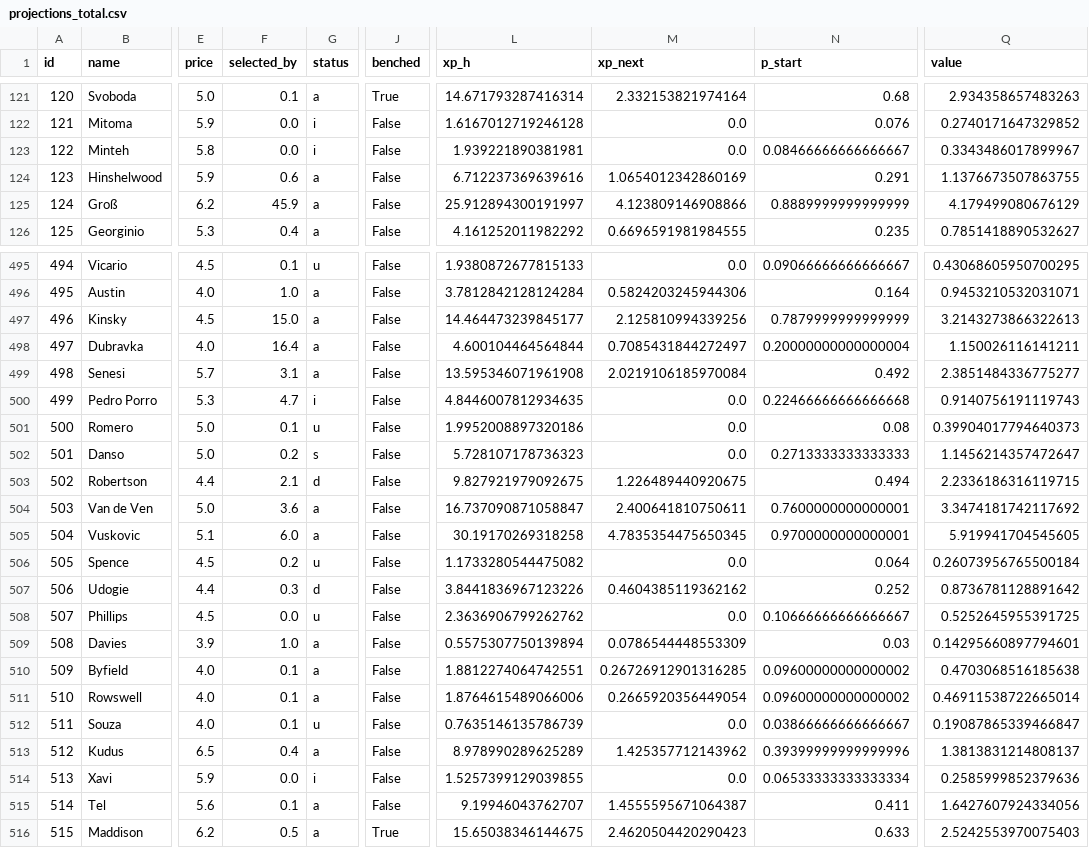
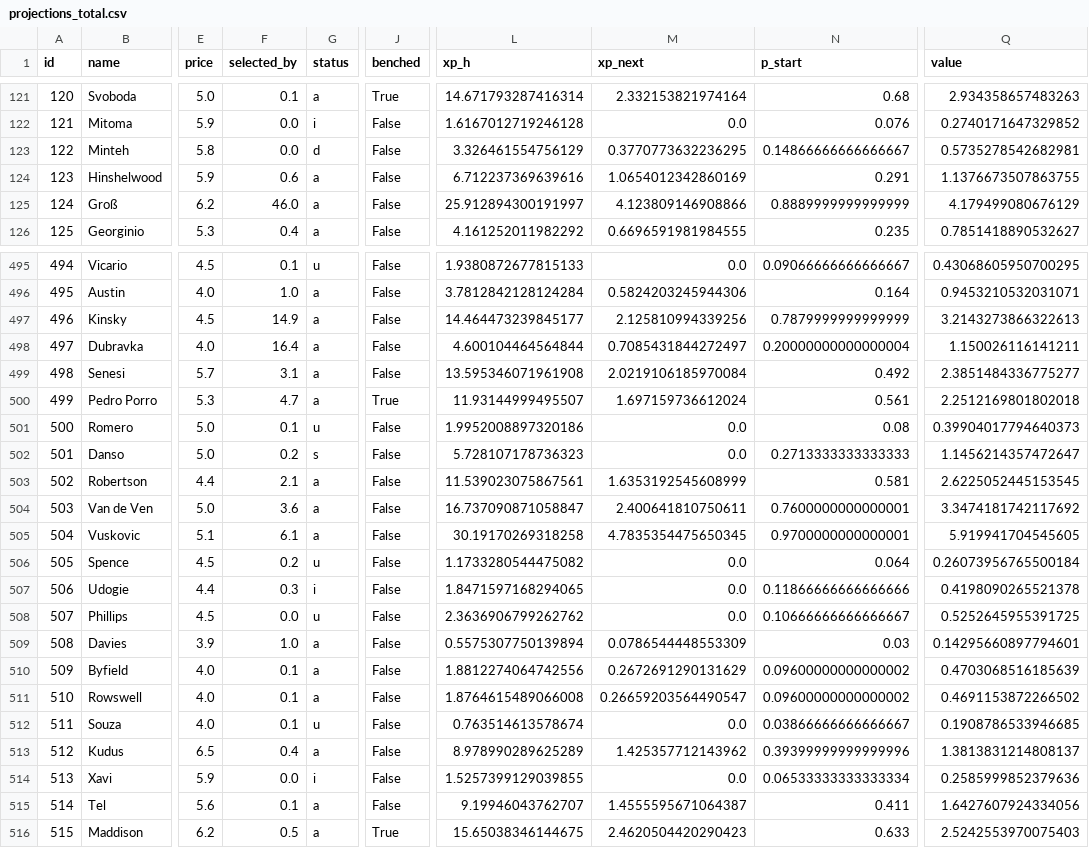
Before and after one commit to alexwijayapost/fpl, a CSV file: fpl-tools/out/projections_total.csv, drawn as a sheet; only a part is shown, gaps mark what is left out; the diff covers the shown part only; the diff names each change by its address in the sheet, - before the commit and + after, or states it on an @@ line.

```diff
--- a/fpl-tools/out/projections_total.csv
+++ b/fpl-tools/out/projections_total.csv
-G123 (status): i
+G123 (status): d
-L123 (xp_h): 1.939221890381981
+L123 (xp_h): 3.326461554756129
-M123 (xp_next): 0.0
+M123 (xp_next): 0.3770773632236295
-N123 (p_start): 0.08466666666666667
+N123 (p_start): 0.14866666666666667
-Q123 (value): 0.3343486017899967
+Q123 (value): 0.5735278542682981
-F125 (selected_by): 45.9
+F125 (selected_by): 46.0
-F497 (selected_by): 15.0
+F497 (selected_by): 14.9
-G500 (status): i
+G500 (status): a
-J500 (benched): False
+J500 (benched): True
-L500 (xp_h): 4.8446007812934635
+L500 (xp_h): 11.93144999495507
-M500 (xp_next): 0.0
+M500 (xp_next): 1.697159736612024
-N500 (p_start): 0.22466666666666668
+N500 (p_start): 0.561
-Q500 (value): 0.9140756191119743
+Q500 (value): 2.2512169801802018
-G503 (status): d
+G503 (status): a
-L503 (xp_h): 9.827921979092675
+L503 (xp_h): 11.539023075867561
-M503 (xp_next): 1.226489440920675
+M503 (xp_next): 1.6353192545608999
-N503 (p_start): 0.494
+N503 (p_start): 0.581
-Q503 (value): 2.2336186316119715
+Q503 (value): 2.6225052445153545
-F505 (selected_by): 6.0
+F505 (selected_by): 6.1
-G507 (status): d
+G507 (status): i
-L507 (xp_h): 3.8441836967123226
+L507 (xp_h): 1.8471597168294065
-M507 (xp_next): 0.4604385119362162
+M507 (xp_next): 0.0
-N507 (p_start): 0.252
+N507 (p_start): 0.11866666666666666
-Q507 (value): 0.8736781128891642
+Q507 (value): 0.4198090265521378
-L510 (xp_h): 1.8812274064742551
+L510 (xp_h): 1.8812274064742556
-M510 (xp_next): 0.26726912901316285
+M510 (xp_next): 0.2672691290131629
-Q510 (value): 0.4703068516185638
+Q510 (value): 0.4703068516185639
-L511 (xp_h): 1.8764615489066006
+L511 (xp_h): 1.8764615489066008
-M511 (xp_next): 0.2665920356449054
+M511 (xp_next): 0.26659203564490547
-Q511 (value): 0.46911538722665014
+Q511 (value): 0.4691153872266502
-L512 (xp_h): 0.7635146135786739
+L512 (xp_h): 0.763514613578674
-Q512 (value): 0.19087865339466847
+Q512 (value): 0.1908786533946685
```
Also changed, not shown: 141 edited cells elsewhere in this file, fpl-tools/out/squad.csv, 6 other files.
